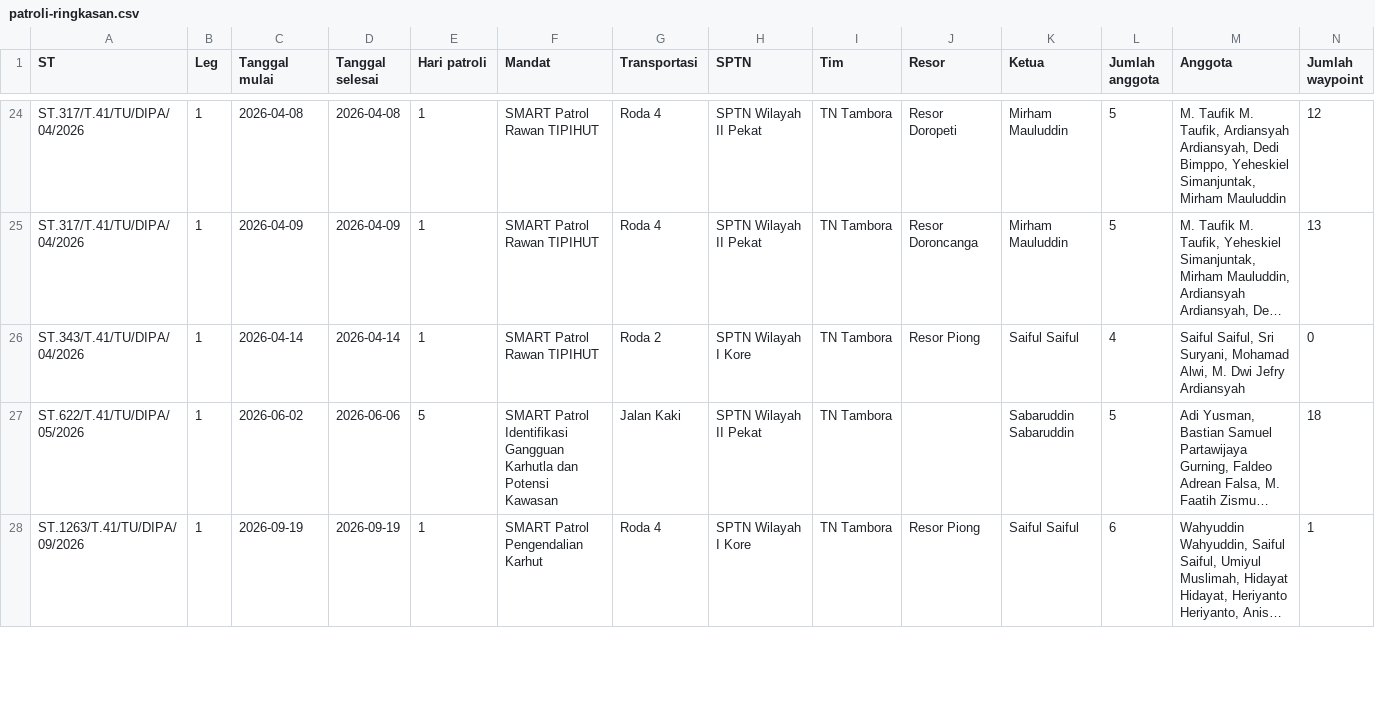
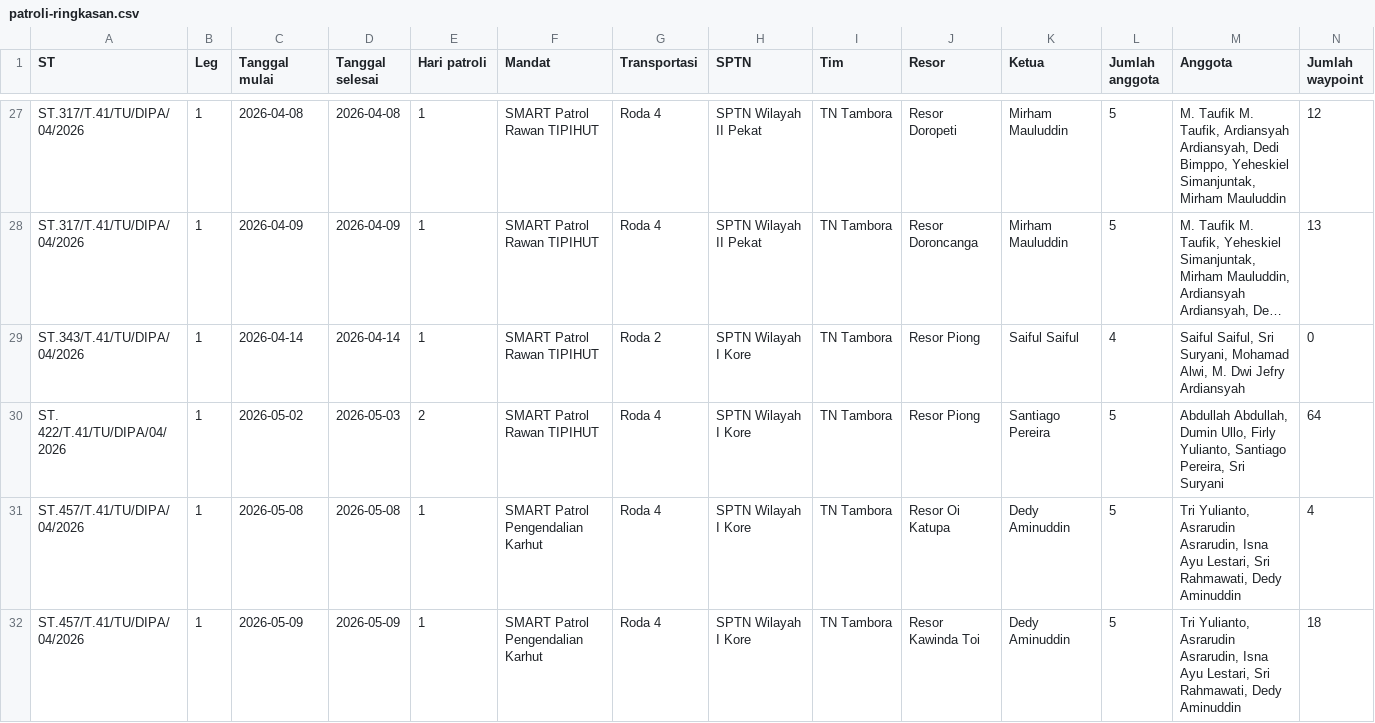
Before and after one commit to kopluck8/Dashboard_SMART_TNGunungTambora, a CSV file: data/patroli-ringkasan.csv, drawn as a sheet; only a part is shown, gaps mark what is left out; the shorter side is filled out with more unchanged rows; long unchanged cells end in …; rows hold the shown columns only; the diff covers the shown part only; the diff names each change by its address in the sheet, - before the commit and + after, or states it on an @@ line.

```diff
--- a/data/patroli-ringkasan.csv
+++ b/data/patroli-ringkasan.csv
+row 30: ST. 422/T.41/TU/DIPA/04/2026 | 1 | 2026-05-02 | 2026-05-03 | 2 | SMART Patrol Rawan TIPIHUT | Roda 4 | SPTN Wilayah I Kore | TN Tambora | Resor Piong | Santiago Pereira | 5 | Abdullah Abdullah, Dumin Ullo, Firly Yulianto, Santiago Pereira, Sri Suryani | 64
+row 31: ST.457/T.41/TU/DIPA/04/2026 | 1 | 2026-05-08 | 2026-05-08 | 1 | SMART Patrol Pengendalian Karhut | Roda 4 | SPTN Wilayah I Kore | TN Tambora | Resor Oi Katupa | Dedy Aminuddin | 5 | Tri Yulianto, Asrarudin Asrarudin, Isna Ayu Lestari, Sri Rahmawati, Dedy Aminuddin | 4
+row 32: ST.457/T.41/TU/DIPA/04/2026 | 1 | 2026-05-09 | 2026-05-09 | 1 | SMART Patrol Pengendalian Karhut | Roda 4 | SPTN Wilayah I Kore | TN Tambora | Resor Kawinda Toi | Dedy Aminuddin | 5 | Tri Yulianto, Asrarudin Asrarudin, Isna Ayu Lestari, Sri Rahmawati, Dedy Aminuddin | 18
```
Also changed, not shown: 5 added rows elsewhere in this file, 2 other files.
